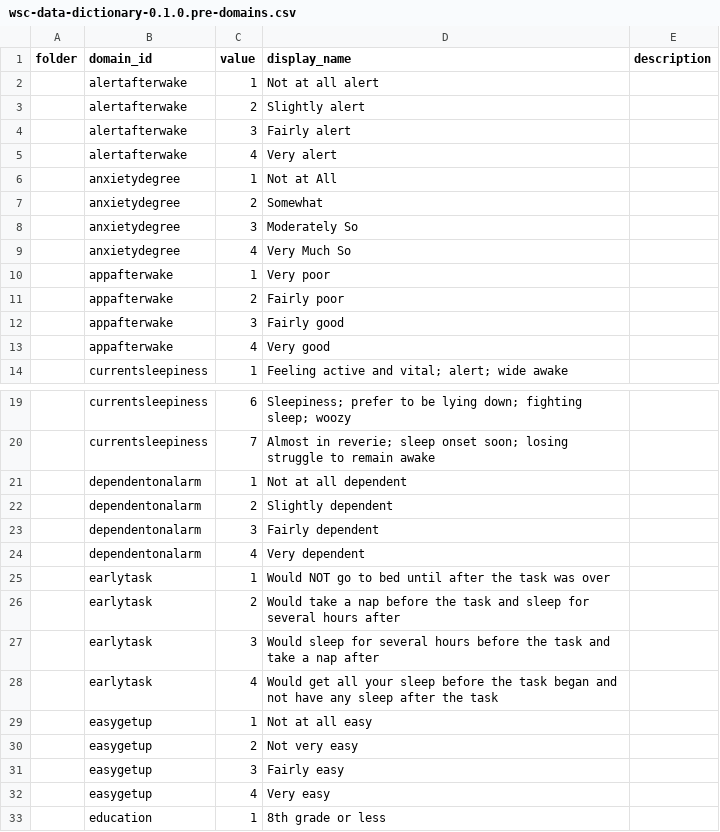
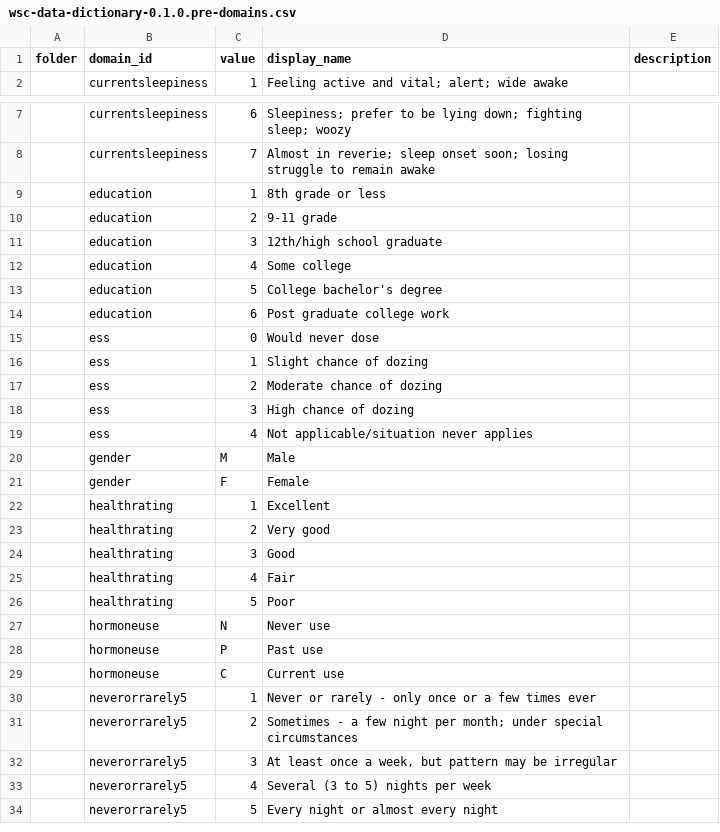
Before and after one commit to nsrr/wsc-data-dictionary, a CSV file: imports/0.1.0.pre/wsc-data-dictionary-0.1.0.pre-domains.csv (was imports/wsc-data-dictionary-0.1.0.pre-domains.csv), drawn as a sheet; only a part is shown, gaps mark what is left out; the shorter side is filled out with more unchanged rows; removed rows and columns are numbered as before the commit, all else as after; the diff covers the shown part only; the diff names each change by its address in the sheet, - before the commit and + after, or states it on an @@ line.

```diff
--- a/imports/wsc-data-dictionary-0.1.0.pre-domains.csv
+++ b/imports/0.1.0.pre/wsc-data-dictionary-0.1.0.pre-domains.csv
-row 2:  | alertafterwake | 1 | Not at all alert
-row 3:  | alertafterwake | 2 | Slightly alert
-row 4:  | alertafterwake | 3 | Fairly alert
-row 5:  | alertafterwake | 4 | Very alert
-row 6:  | anxietydegree | 1 | Not at All
-row 7:  | anxietydegree | 2 | Somewhat
-row 8:  | anxietydegree | 3 | Moderately So
-row 9:  | anxietydegree | 4 | Very Much So
-row 10:  | appafterwake | 1 | Very poor
-row 11:  | appafterwake | 2 | Fairly poor
-row 12:  | appafterwake | 3 | Fairly good
-row 13:  | appafterwake | 4 | Very good
-row 21:  | dependentonalarm | 1 | Not at all dependent
-row 22:  | dependentonalarm | 2 | Slightly dependent
-row 23:  | dependentonalarm | 3 | Fairly dependent
-row 24:  | dependentonalarm | 4 | Very dependent
-row 25:  | earlytask | 1 | Would NOT go to bed until after the task was over
-row 26:  | earlytask | 2 | Would take a nap before the task and sleep for several hours after
-row 27:  | earlytask | 3 | Would sleep for several hours before the task and take a nap after
-row 28:  | earlytask | 4 | Would get all your sleep before the task began and not have any sleep after the task
-row 29:  | easygetup | 1 | Not at all easy
-row 30:  | easygetup | 2 | Not very easy
-row 31:  | easygetup | 3 | Fairly easy
-row 32:  | easygetup | 4 | Very easy
```
Also changed, not shown: 3 added rows, 37 removed rows and 2 edited cells elsewhere in this file, imports/0.1.0.pre/wsc-data-dictionary-0.1.0.pre-variables.csv, 28 other files.
